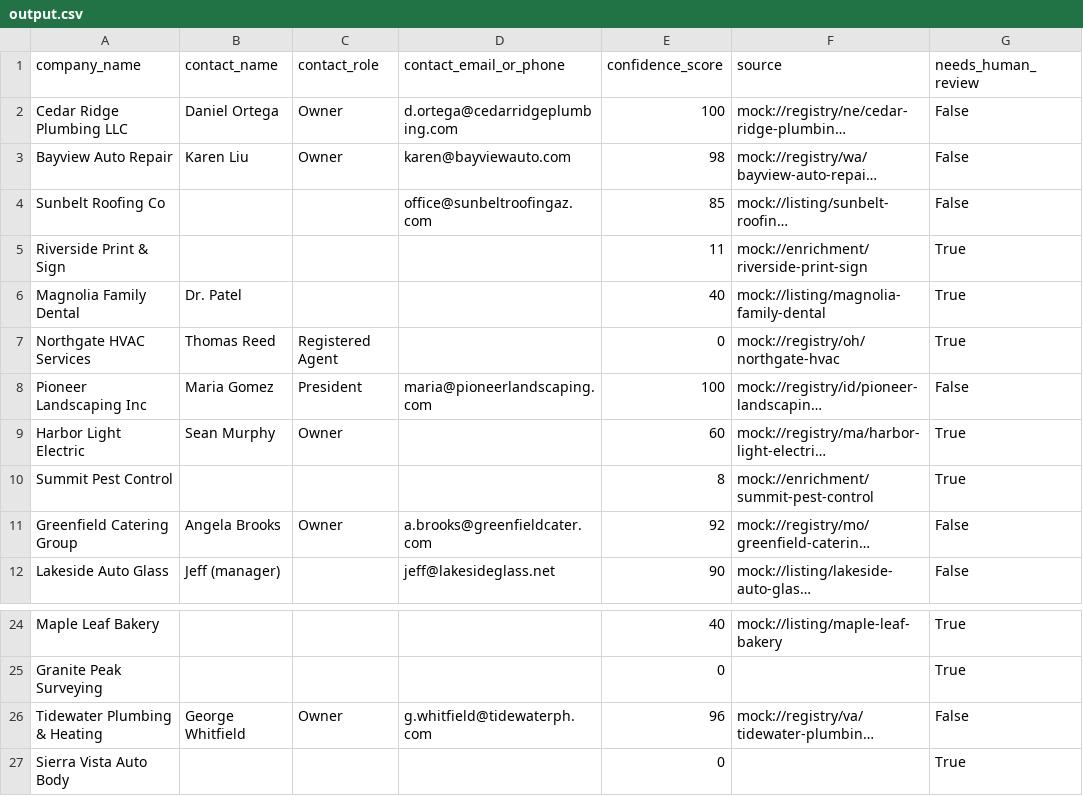
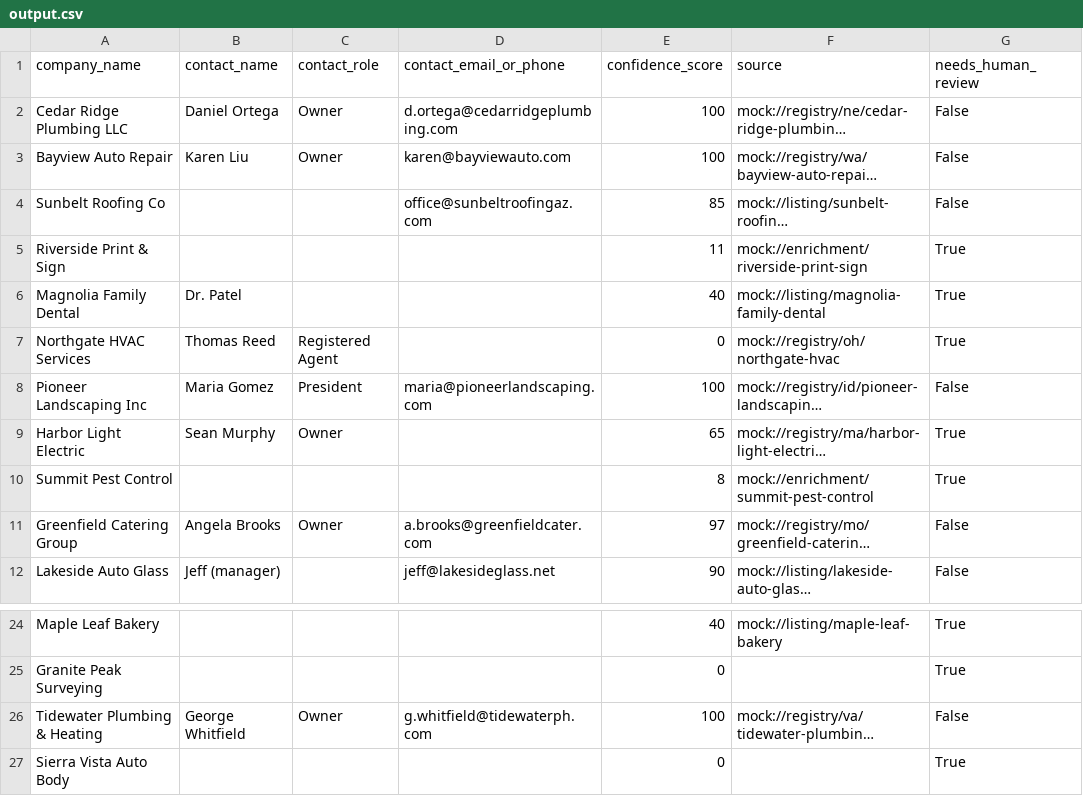
Before and after one commit to AbdelrahmanAyman208/agentcollect-hiring-challenge, a CSV file: output.csv, drawn as a sheet; only a part is shown, gaps mark what is left out; long unchanged cells end in …; the diff names each change by its address in the sheet, - before the commit and + after, or states it on an @@ line.

Commit message:
refactor: adapt confidence scoring to role priority rules

```diff
--- a/output.csv
+++ b/output.csv
-E3 (confidence_score): 98
+E3 (confidence_score): 100
-E9 (confidence_score): 60
+E9 (confidence_score): 65
-E11 (confidence_score): 92
+E11 (confidence_score): 97
-E26 (confidence_score): 96
+E26 (confidence_score): 100
```
Also changed, not shown: 1 other file.
